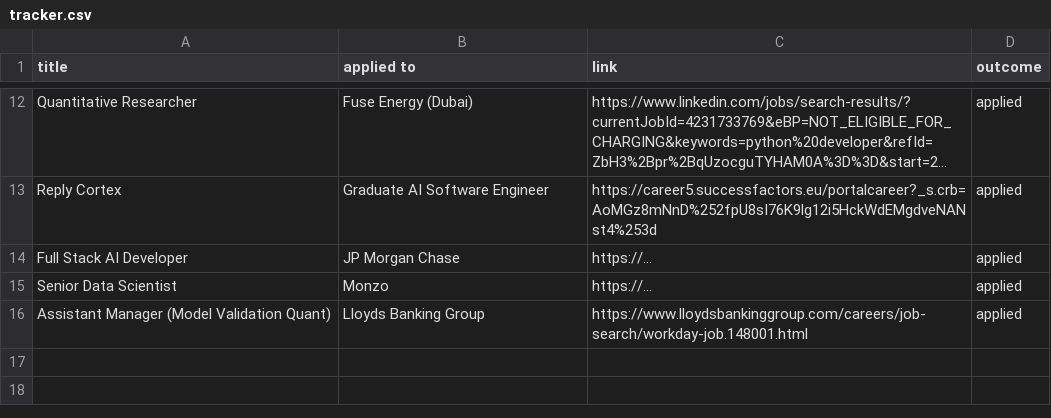
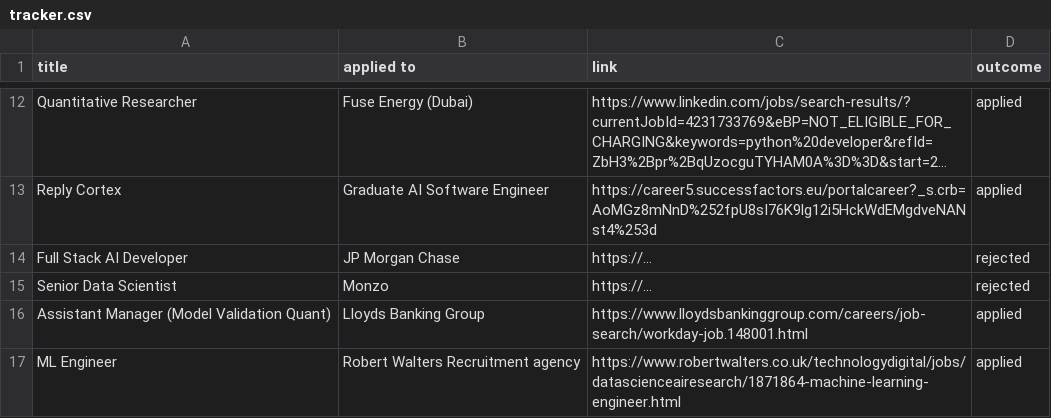
Before and after one commit to ivan020/resume, a CSV file: tracker.csv, drawn as a sheet; only a part is shown, gaps mark what is left out; long unchanged cells end in …; the diff names each change by its address in the sheet, - before the commit and + after, or states it on an @@ line.

```diff
--- a/tracker.csv
+++ b/tracker.csv
-D14:D15 (outcome): applied
+D14:D15 (outcome): rejected
+row 17: ML Engineer | Robert Walters Recruitment agency | https://www.robertwalters.co.uk/technologydigital/jobs/datascienceairesearch/1871864-machine-learning-engineer.html | applied
```
Also changed, not shown: 2 other files.
